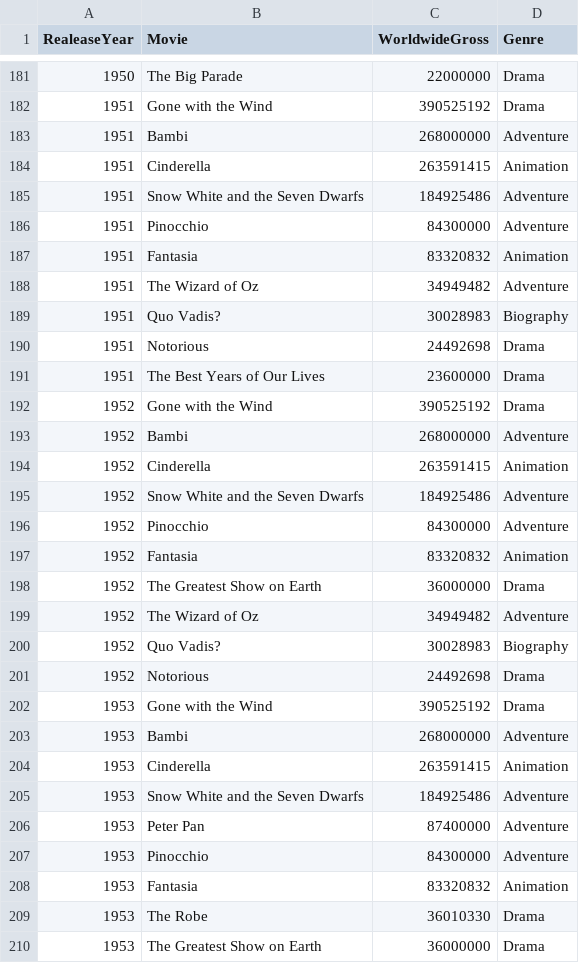
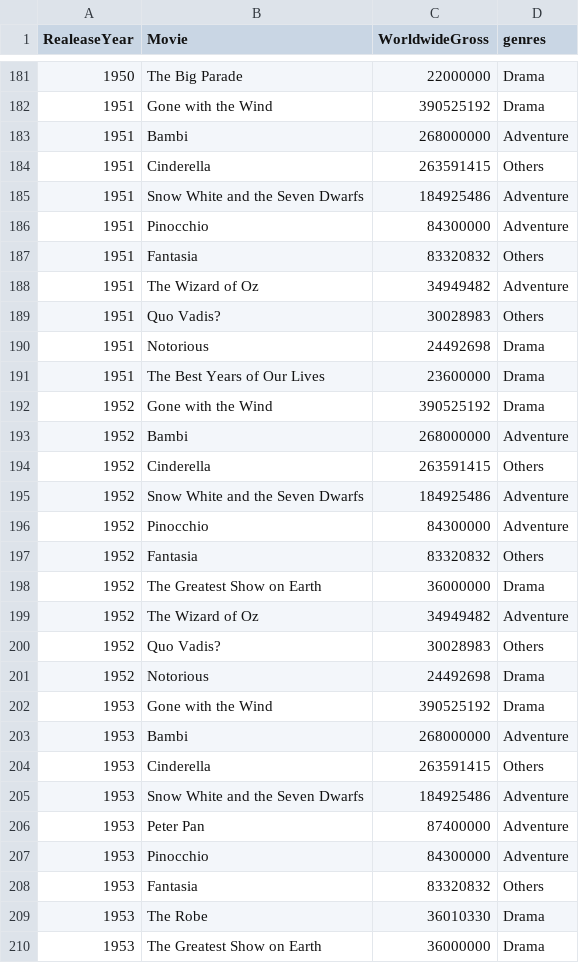
Before and after one commit to Jace-Yang/IMDB_movie_ratings_eda, a CSV file: data/processing/d3input.csv, drawn as a sheet; only a part is shown, gaps mark what is left out; the diff covers the shown part only.

```diff
--- a/data/processing/d3input.csv
+++ b/data/processing/d3input.csv
@@ -1 +1 @@
-"RealeaseYear","Movie","WorldwideGross","Genre"
+"RealeaseYear","Movie","WorldwideGross","genres"
@@ -183,8 +183,8 @@
 1951,"Bambi",268000000,"Adventure"
-1951,"Cinderella",263591415,"Animation"
+1951,"Cinderella",263591415,"Others"
 1951,"Snow White and the Seven Dwarfs",184925486,"Adventure"
 1951,"Pinocchio",84300000,"Adventure"
-1951,"Fantasia",83320832,"Animation"
+1951,"Fantasia",83320832,"Others"
 1951,"The Wizard of Oz",34949482,"Adventure"
-1951,"Quo Vadis?",30028983,"Biography"
+1951,"Quo Vadis?",30028983,"Others"
 1951,"Notorious",24492698,"Drama"
@@ -193,9 +193,9 @@
 1952,"Bambi",268000000,"Adventure"
-1952,"Cinderella",263591415,"Animation"
+1952,"Cinderella",263591415,"Others"
 1952,"Snow White and the Seven Dwarfs",184925486,"Adventure"
 1952,"Pinocchio",84300000,"Adventure"
-1952,"Fantasia",83320832,"Animation"
+1952,"Fantasia",83320832,"Others"
 1952,"The Greatest Show on Earth",36000000,"Drama"
 1952,"The Wizard of Oz",34949482,"Adventure"
-1952,"Quo Vadis?",30028983,"Biography"
+1952,"Quo Vadis?",30028983,"Others"
 1952,"Notorious",24492698,"Drama"
@@ -203,3 +203,3 @@
 1953,"Bambi",268000000,"Adventure"
-1953,"Cinderella",263591415,"Animation"
+1953,"Cinderella",263591415,"Others"
 1953,"Snow White and the Seven Dwarfs",184925486,"Adventure"
@@ -207,3 +207,3 @@
 1953,"Pinocchio",84300000,"Adventure"
-1953,"Fantasia",83320832,"Animation"
+1953,"Fantasia",83320832,"Others"
 1953,"The Robe",36010330,"Drama"
```
Also changed, not shown: 74 edited cells elsewhere in this file, 4 other files.
